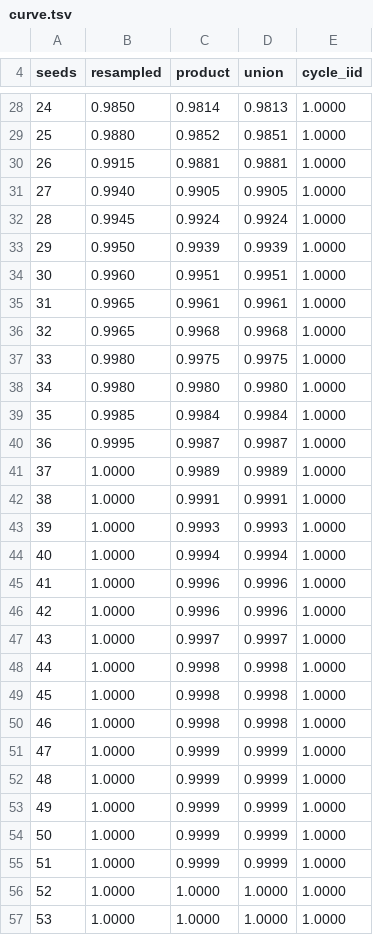
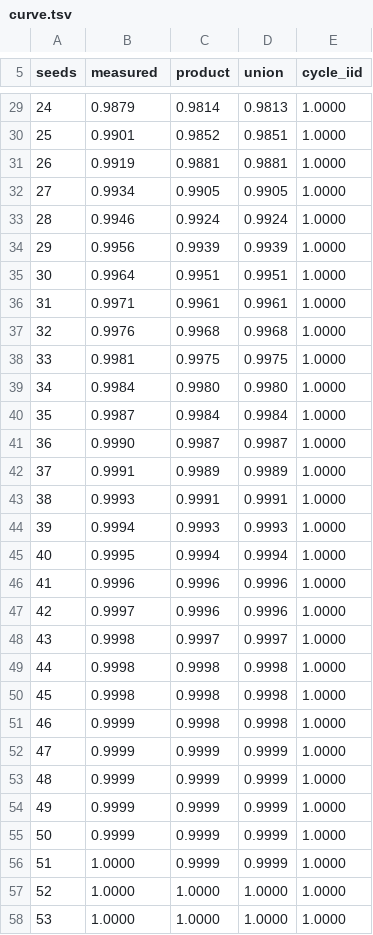
Before and after one commit to mayurkubavat/dv-handbook, a TSV file: examples/ch21-statistics-random-testing/seed-unit/curve.tsv, drawn as a sheet; only a part is shown, gaps mark what is left out; addresses are those after the commit; the diff covers the shown part only; the diff names each change by its address in the sheet, - before the commit and + after, or states it on an @@ line.

```diff
--- a/examples/ch21-statistics-random-testing/seed-unit/curve.tsv
+++ b/examples/ch21-statistics-random-testing/seed-unit/curve.tsv
-B5: resampled
+B5: measured
-B29 (measured): 0.9850
+B29 (measured): 0.9879
-B30 (measured): 0.9880
+B30 (measured): 0.9901
-B31 (measured): 0.9915
+B31 (measured): 0.9919
-B32 (measured): 0.9940
+B32 (measured): 0.9934
-B33 (measured): 0.9945
+B33 (measured): 0.9946
-B34 (measured): 0.9950
+B34 (measured): 0.9956
-B35 (measured): 0.9960
+B35 (measured): 0.9964
-B36 (measured): 0.9965
+B36 (measured): 0.9971
-B37 (measured): 0.9965
+B37 (measured): 0.9976
-B38 (measured): 0.9980
+B38 (measured): 0.9981
-B39 (measured): 0.9980
+B39 (measured): 0.9984
-B40 (measured): 0.9985
+B40 (measured): 0.9987
-B41 (measured): 0.9995
+B41 (measured): 0.9990
-B42 (measured): 1.0000
+B42 (measured): 0.9991
-B43 (measured): 1.0000
+B43 (measured): 0.9993
-B44 (measured): 1.0000
+B44 (measured): 0.9994
-B45 (measured): 1.0000
+B45 (measured): 0.9995
-B46 (measured): 1.0000
+B46 (measured): 0.9996
-B47 (measured): 1.0000
+B47 (measured): 0.9997
-B48:B50 (measured): 1.0000
+B48:B50 (measured): 0.9998
-B51:B55 (measured): 1.0000
+B51:B55 (measured): 0.9999
```
Also changed, not shown: 1 added row, 23 edited cells and row numbers in column A elsewhere in this file, 30 other files.
